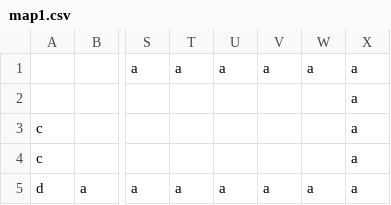
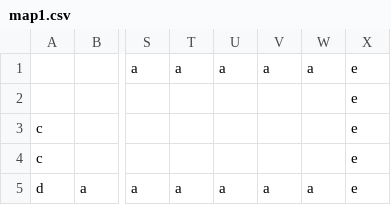
Before and after one commit to wenright/LD39, a CSV file: maps/map1.csv, drawn as a sheet; only a part is shown, gaps mark what is left out; the diff names each change by its address in the sheet, - before the commit and + after, or states it on an @@ line.

```diff
--- a/maps/map1.csv
+++ b/maps/map1.csv
-X1:X5: a
+X1:X5: e
```
Also changed, not shown: 7 other files.
